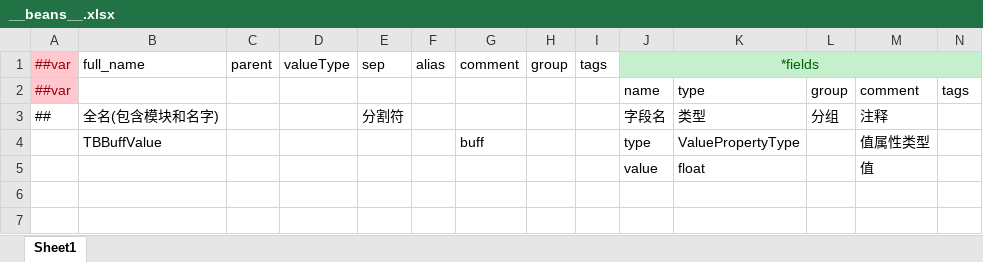
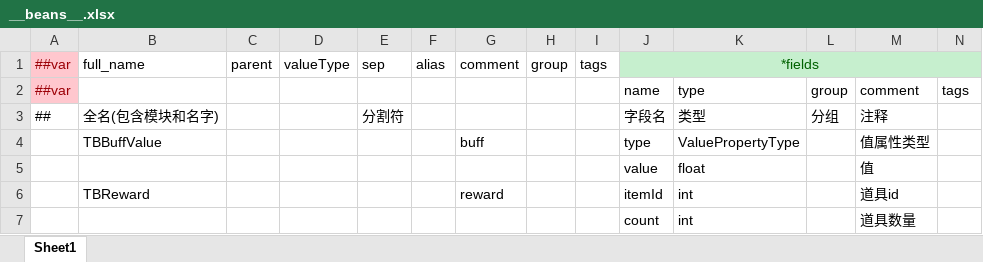
Before and after one commit to 404Lcc/Lcc, an Excel workbook: DataTables/Datas/__beans__.xlsx, sheet Sheet1, drawn as a sheet; values as stored, in another font and other column widths than the file's, no borders; the diff names each change by its address in the sheet, - before the commit and + after, or states it on an @@ line.

```diff
--- a/DataTables/Datas/__beans__.xlsx (sheet Sheet1)
+++ b/DataTables/Datas/__beans__.xlsx (sheet Sheet1)
+row 6:  | TBReward |  |  |  |  | reward |  |  | itemId | int |  | 道具id
+row 7:  |  |  |  |  |  |  |  |  | count | int |  | 道具数量
```
Also changed, not shown: DataTables/Datas/__enums__.xlsx, DataTables/Datas/__tables__.xlsx, 39 other files.
